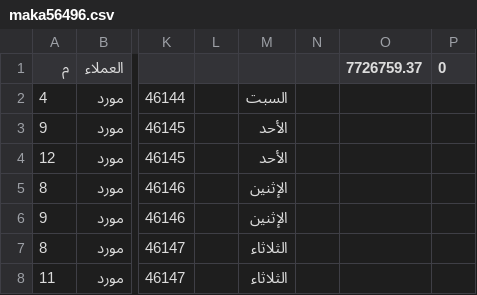
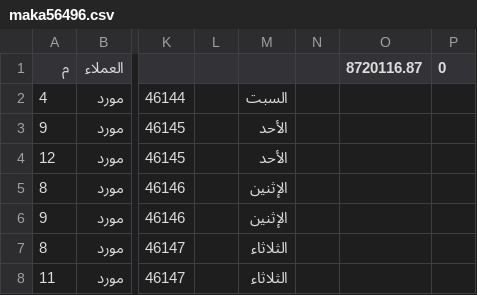
Before and after one commit to OmarSaber5/Financing, a CSV file: clients/maka56496.csv, drawn as a sheet; only a part is shown, gaps mark what is left out; the diff names each change by its address in the sheet, - before the commit and + after, or states it on an @@ line.

```diff
--- a/clients/maka56496.csv
+++ b/clients/maka56496.csv
-O1: 7726759.37
+O1: 8720116.87
```
Also changed, not shown: clients/abohussein34174.csv, clients/aemad755.csv, 7 other files.
